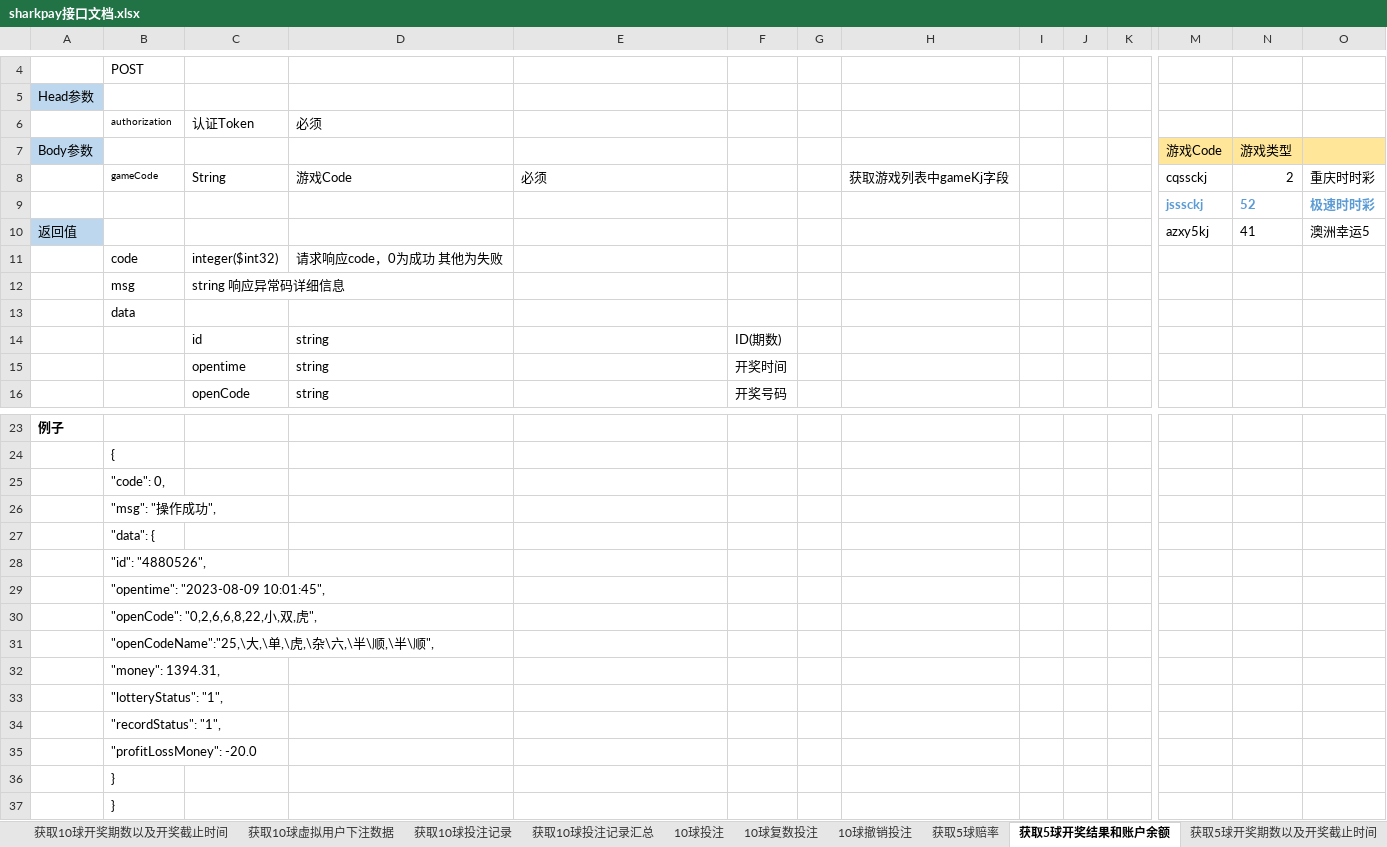
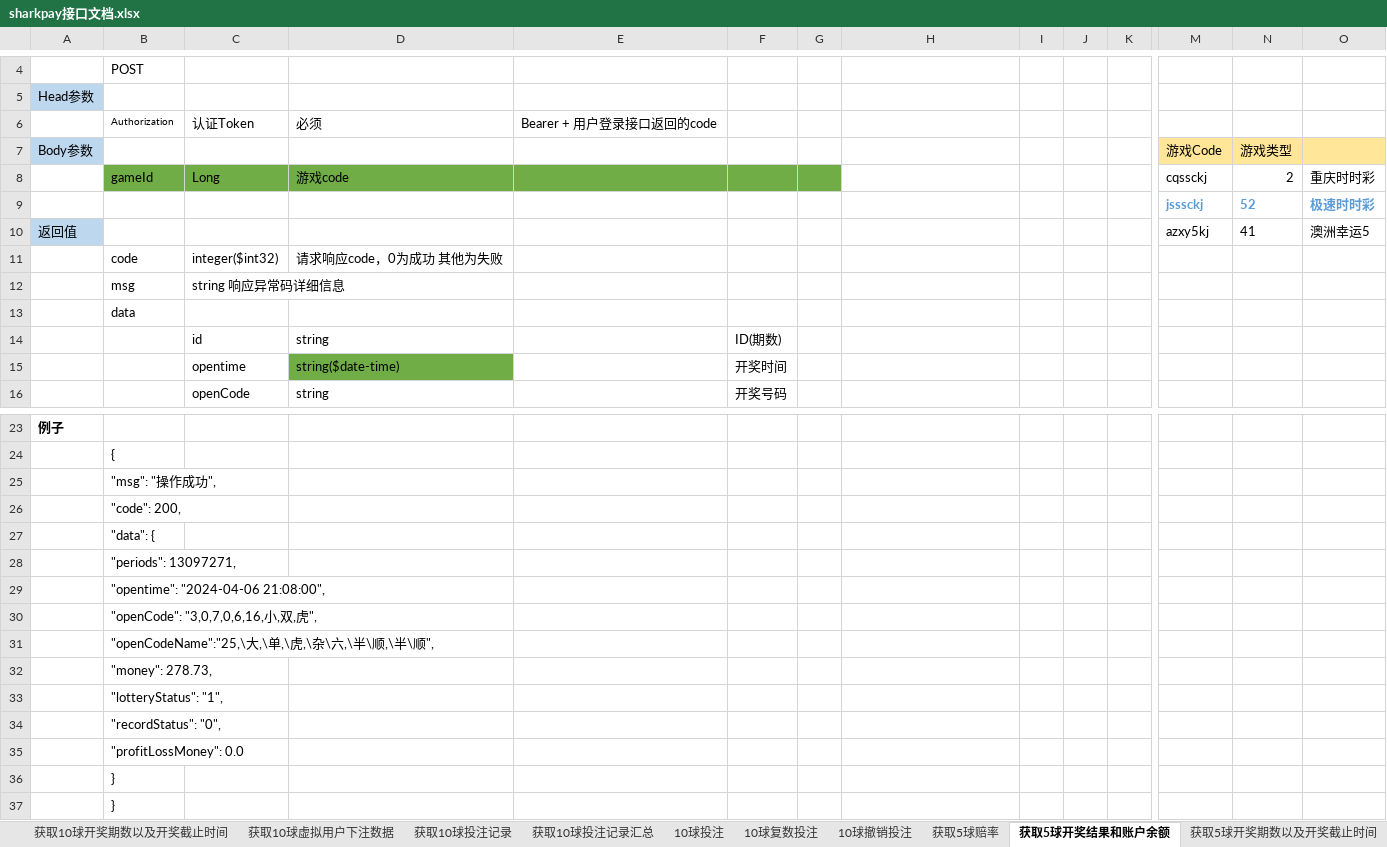
Before and after one commit to jianguo5187/sharkpay, an Excel workbook: sharkpay接口文档.xlsx, sheet 获取5球开奖结果和账户余额, drawn as a sheet; only a part is shown, gaps mark what is left out; values as stored, in another font and other column widths than the file's, no borders; removed rows and columns are numbered as before the commit, all else as after; rows hold the shown columns only; the diff names each change by its address in the sheet, - before the commit and + after, or states it on an @@ line.

```diff
--- a/sharkpay接口文档.xlsx (sheet 获取5球开奖结果和账户余额)
+++ b/sharkpay接口文档.xlsx (sheet 获取5球开奖结果和账户余额)
-B6: authorization
+B6: Authorization
-E6: (empty)
+E6: Bearer + 用户登录接口返回的code
-row 8:  | gameCode | String | 游戏Code | 必须 |  |  | 获取游戏列表中gameKj字段 |  |  |  | cqssckj | 2 | 重庆时时彩
+row 8:  | gameId | Long | 游戏code |  |  |  |  |  |  |  | cqssckj | 2 | 重庆时时彩
-D15: string
+D15: string($date-time)
-D15 fill: none
+D15 fill: #70AD47
-row 25:  | "code": 0,
+row 26:  | "code": 200,
-B28: "id": "4880526",
+B28: "periods": 13097271,
-B29: "opentime": "2023-08-09 10:01:45",
+B29: "opentime": "2024-04-06 21:08:00",
-B30: "openCode": "0,2,6,6,8,22,小,双,虎",
+B30: "openCode": "3,0,7,0,6,16,小,双,虎",
-B32: "money": 1394.31,
+B32: "money": 278.73,
-B34: "recordStatus": "1",
+B34: "recordStatus": "0",
-B35: "profitLossMoney": -20.0
+B35: "profitLossMoney": 0.0
```
Also changed, not shown: sheet 获取5球赔率, sheet 获取3球赔率, sheet 获取5球开奖期数以及开奖截止时间, sheet 获取3球开奖期数以及开奖截止时间, sheet 获取3球开奖结果和账户余额, sheet 5球撤销投注, 17 more sheets, other sheet tabs, 34 other files.
